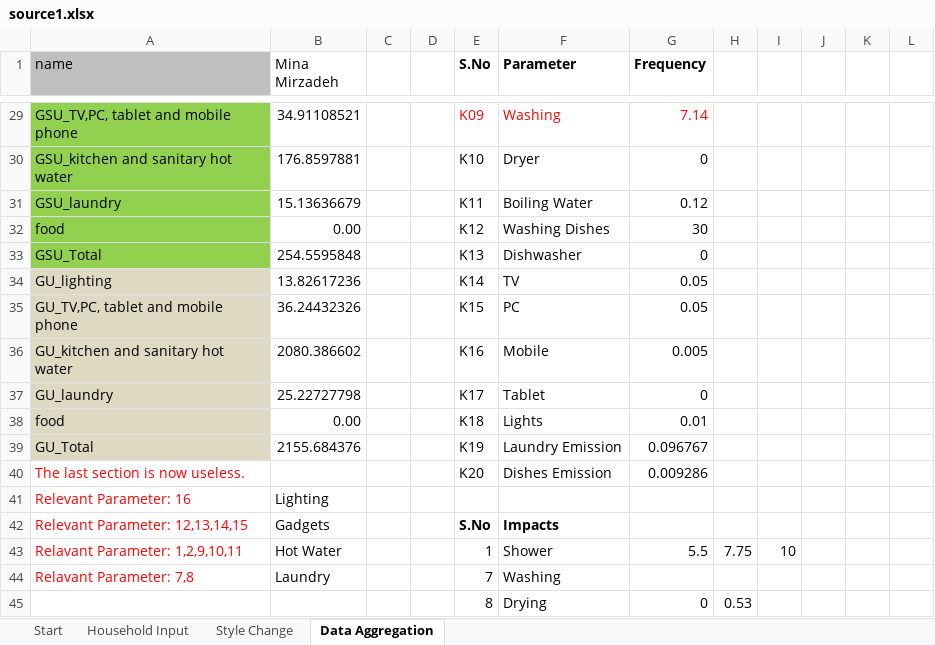
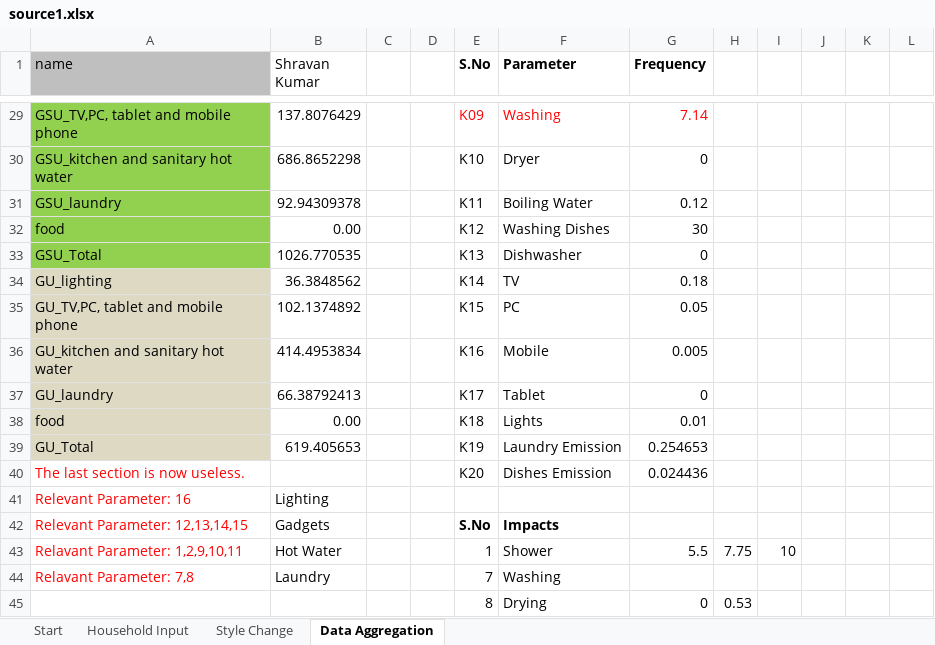
Before and after one commit to ramakrishnan-ML/RecommenderSystems, an Excel workbook: Data/source1.xlsx, sheet Data Aggregation, drawn as a sheet; only a part is shown, gaps mark what is left out; values as stored, in another font and other column widths than the file's, no borders; conditional formats not drawn; the diff covers the shown part only; the diff names each change by its address in the sheet, - before the commit and + after, or states it on an @@ line.

```diff
--- a/Data/source1.xlsx (sheet Data Aggregation)
+++ b/Data/source1.xlsx (sheet Data Aggregation)
-B1: Mina Mirzadeh
+B1: Shravan Kumar
-B29 (Shravan Kumar): 34.91108521
+B29 (Shravan Kumar): 137.8076429
-B30 (Shravan Kumar): 176.8597881
+B30 (Shravan Kumar): 686.8652298
-B31 (Shravan Kumar): 15.13636679
+B31 (Shravan Kumar): 92.94309378
-B33 (Shravan Kumar): 254.5595848
+B33 (Shravan Kumar): 1026.770535
-B34 (Shravan Kumar): 13.82617236
+B34 (Shravan Kumar): 36.3848562
-G34 (Frequency): 0.05
+G34 (Frequency): 0.18
-B35 (Shravan Kumar): 36.24432326
+B35 (Shravan Kumar): 102.1374892
-B36 (Shravan Kumar): 2080.386602
+B36 (Shravan Kumar): 414.4953834
-B37 (Shravan Kumar): 25.22727798
+B37 (Shravan Kumar): 66.38792413
-B39 (Shravan Kumar): 2155.684376
+B39 (Shravan Kumar): 619.405653
-G39 (Frequency): 0.096767
+G39 (Frequency): 0.254653
-G40 (Frequency): 0.009286
+G40 (Frequency): 0.024436
```
Also changed, not shown: 1 added row, 1 removed row and 24 edited cells elsewhere in this sheet, sheet Household Input, sheet Style Change, sheet Start, formulas that keep their value, charts or pictures, 1 other file.
